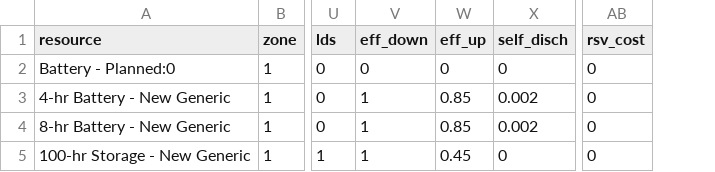
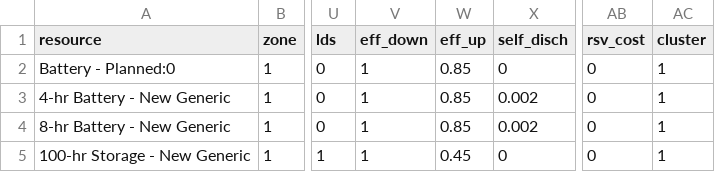
Before and after one commit to resilient-transition/GenX.jl, a CSV file: krc/inputs/manual-case/resources/Storage.csv, drawn as a sheet; only a part is shown, gaps mark what is left out; the diff names each change by its address in the sheet, - before the commit and + after, or states it on an @@ line.

```diff
--- a/krc/inputs/manual-case/resources/Storage.csv
+++ b/krc/inputs/manual-case/resources/Storage.csv
+column AC (cluster), rows 2-5: all 1
-V2 (eff_down): 0
+V2 (eff_down): 1
-W2 (eff_up): 0
+W2 (eff_up): 0.85
```
Also changed, not shown: krc/inputs/manual-case/resources/Thermal.csv, krc/inputs/manual-case/resources/Vre.csv, 2 other files.
